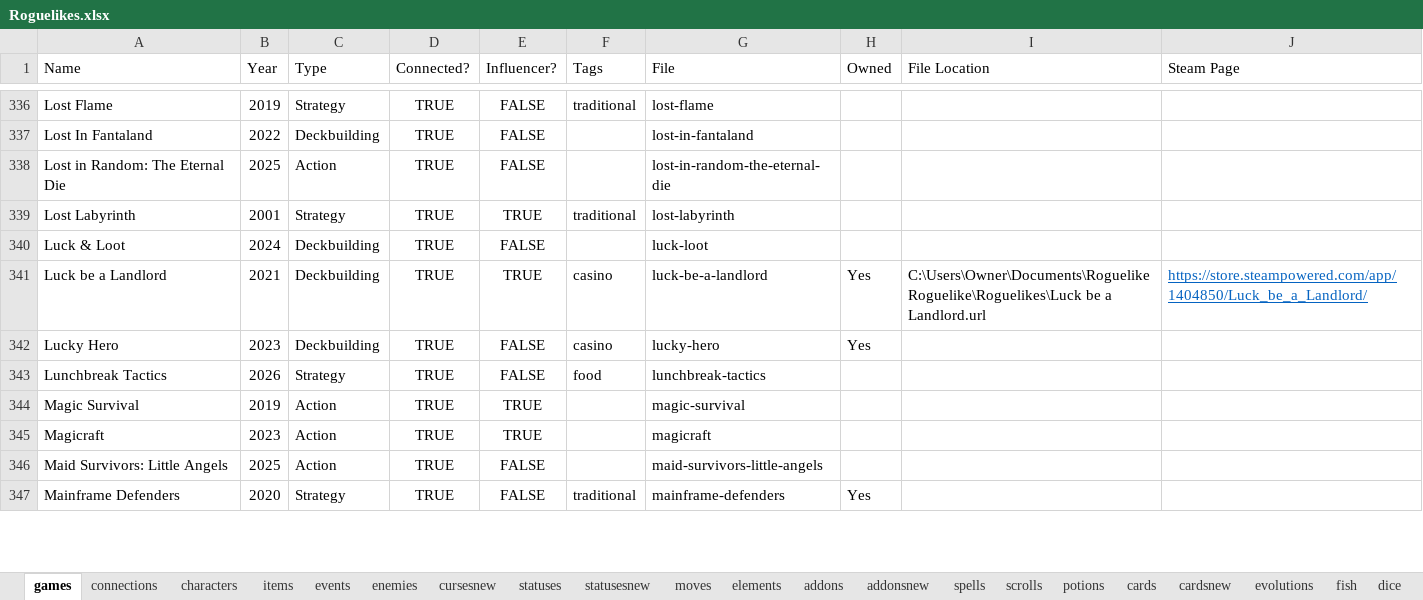
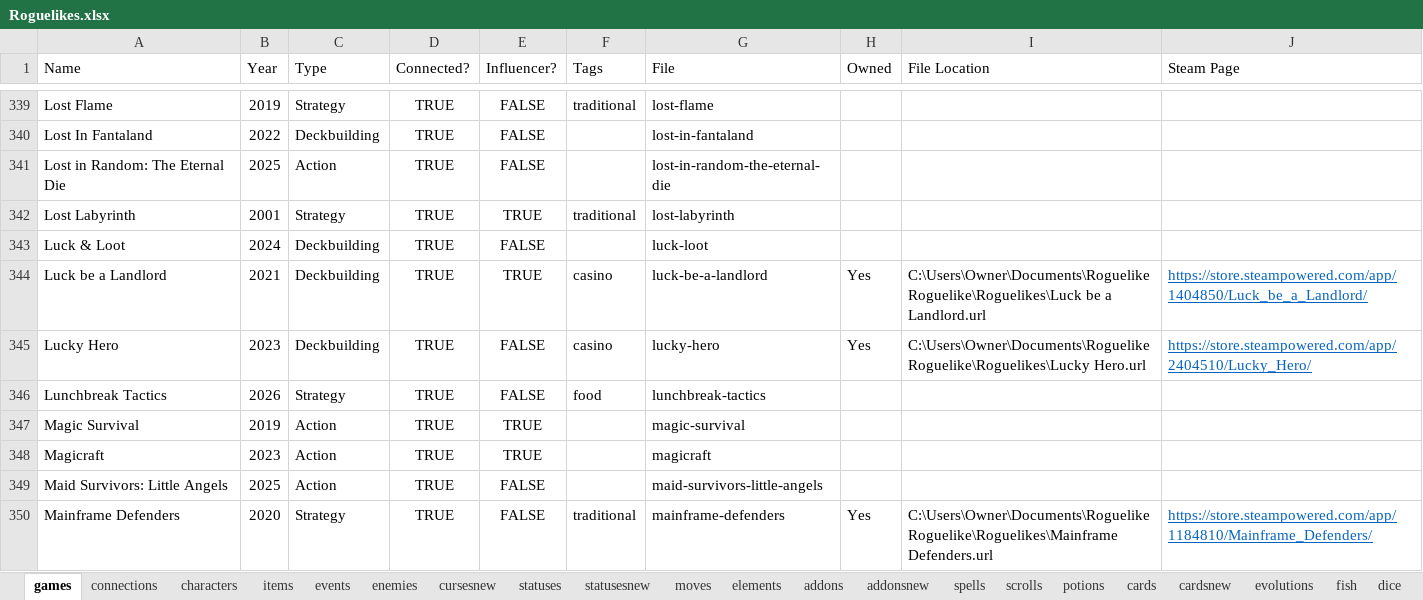
Before and after one commit to batsling/Roguelike-like, an Excel workbook: tools/Roguelikes.xlsx, sheet games, drawn as a sheet; only a part is shown, gaps mark what is left out; values as stored, in another font and other column widths than the file's, no borders; table styles not drawn; addresses are those after the commit; the diff covers the shown part only; the diff names each change by its address in the sheet, - before the commit and + after, or states it on an @@ line.

```diff
--- a/tools/Roguelikes.xlsx (sheet games)
+++ b/tools/Roguelikes.xlsx (sheet games)
-I345 (File Location): (empty)
+I345 (File Location): C:\Users\Owner\Documents\Roguelike Roguelike\Roguelikes\Lucky Hero.url
-J345 (Steam Page): (empty)
+J345 (Steam Page): https://store.steampowered.com/app/2404510/Lucky_Hero/
-I350 (File Location): (empty)
+I350 (File Location): C:\Users\Owner\Documents\Roguelike Roguelike\Roguelikes\Mainframe Defenders.url
-J350 (Steam Page): (empty)
+J350 (Steam Page): https://store.steampowered.com/app/1184810/Mainframe_Defenders/
```
Also changed, not shown: 6 added rows and 110 edited cells elsewhere in this sheet, sheet connections, formulas that keep their value.
